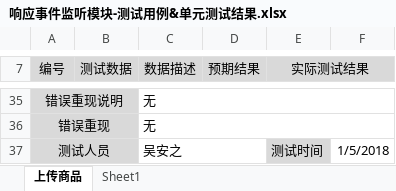
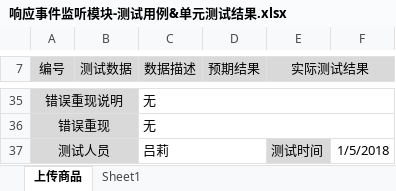
Before and after one commit to HOLMEScdk/SE2017G03, an Excel workbook: 5.测试/响应事件监听模块-测试用例&单元测试结果.xlsx, sheet 上传商品, drawn as a sheet; only a part is shown, gaps mark what is left out; values as stored, in another font and other column widths than the file's, no borders; the diff names each change by its address in the sheet, - before the commit and + after, or states it on an @@ line.

```diff
--- a/5.测试/响应事件监听模块-测试用例&单元测试结果.xlsx (sheet 上传商品)
+++ b/5.测试/响应事件监听模块-测试用例&单元测试结果.xlsx (sheet 上传商品)
-C37 (数据描述): 吴安之
+C37 (数据描述): 吕莉
```
Also changed, not shown: 5.测试/用户管理模块-测试用例&单元测试.xlsx, 3 other files.
